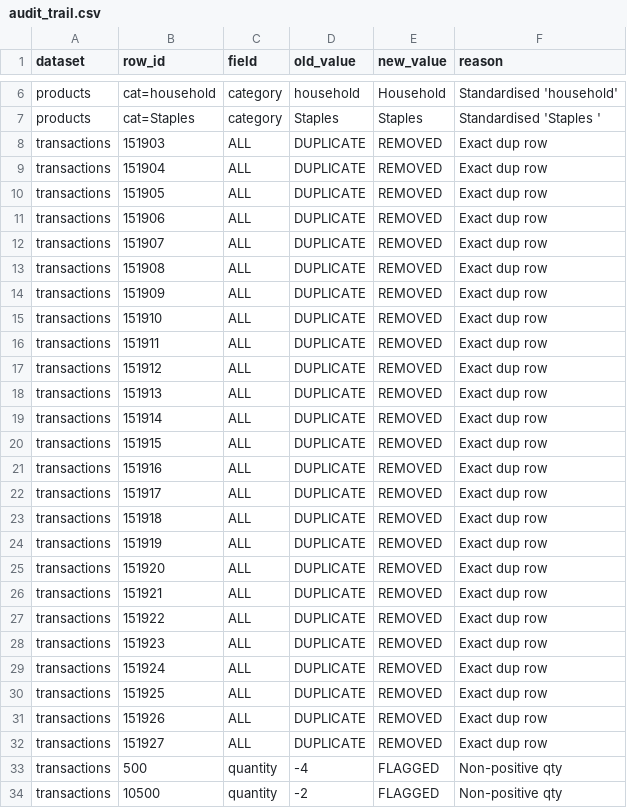
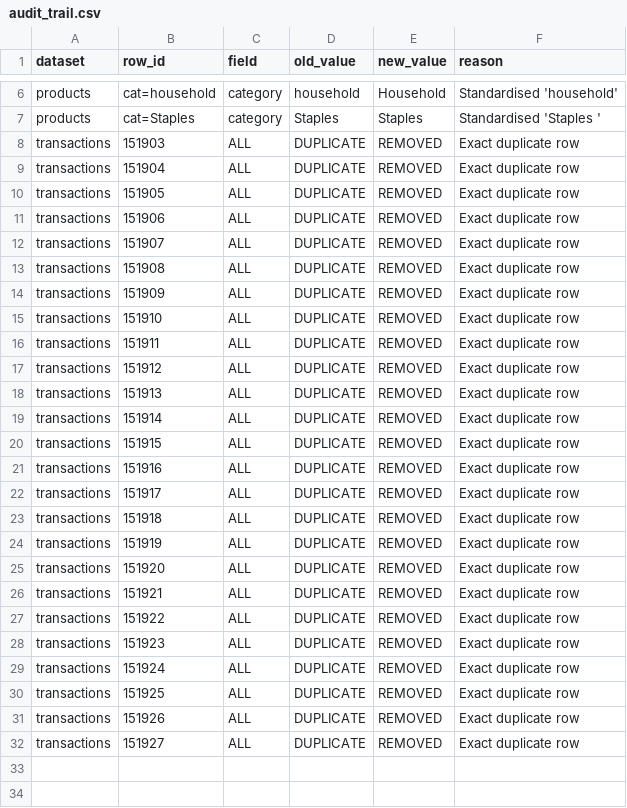
Before and after one commit to Manoj-V07/Stock-Sense, a CSV file: data/processed/audit_trail.csv, drawn as a sheet; only a part is shown, gaps mark what is left out; the diff covers the shown part only.

```diff
--- a/data/processed/audit_trail.csv
+++ b/data/processed/audit_trail.csv
@@ -7,28 +7,26 @@ products,cat=household,category,household,Household,Standardised 'household'
 products,cat=Staples ,category,Staples ,Staples,Standardised 'Staples '
-transactions,151903,ALL,DUPLICATE,REMOVED,Exact dup row
-transactions,151904,ALL,DUPLICATE,REMOVED,Exact dup row
-transactions,151905,ALL,DUPLICATE,REMOVED,Exact dup row
-transactions,151906,ALL,DUPLICATE,REMOVED,Exact dup row
-transactions,151907,ALL,DUPLICATE,REMOVED,Exact dup row
-transactions,151908,ALL,DUPLICATE,REMOVED,Exact dup row
-transactions,151909,ALL,DUPLICATE,REMOVED,Exact dup row
-transactions,151910,ALL,DUPLICATE,REMOVED,Exact dup row
-transactions,151911,ALL,DUPLICATE,REMOVED,Exact dup row
-transactions,151912,ALL,DUPLICATE,REMOVED,Exact dup row
-transactions,151913,ALL,DUPLICATE,REMOVED,Exact dup row
-transactions,151914,ALL,DUPLICATE,REMOVED,Exact dup row
-transactions,151915,ALL,DUPLICATE,REMOVED,Exact dup row
-transactions,151916,ALL,DUPLICATE,REMOVED,Exact dup row
-transactions,151917,ALL,DUPLICATE,REMOVED,Exact dup row
-transactions,151918,ALL,DUPLICATE,REMOVED,Exact dup row
-transactions,151919,ALL,DUPLICATE,REMOVED,Exact dup row
-transactions,151920,ALL,DUPLICATE,REMOVED,Exact dup row
-transactions,151921,ALL,DUPLICATE,REMOVED,Exact dup row
-transactions,151922,ALL,DUPLICATE,REMOVED,Exact dup row
-transactions,151923,ALL,DUPLICATE,REMOVED,Exact dup row
-transactions,151924,ALL,DUPLICATE,REMOVED,Exact dup row
-transactions,151925,ALL,DUPLICATE,REMOVED,Exact dup row
-transactions,151926,ALL,DUPLICATE,REMOVED,Exact dup row
-transactions,151927,ALL,DUPLICATE,REMOVED,Exact dup row
-transactions,500,quantity,-4,FLAGGED,Non-positive qty
-transactions,10500,quantity,-2,FLAGGED,Non-positive qty
+transactions,151903,ALL,DUPLICATE,REMOVED,Exact duplicate row
+transactions,151904,ALL,DUPLICATE,REMOVED,Exact duplicate row
+transactions,151905,ALL,DUPLICATE,REMOVED,Exact duplicate row
+transactions,151906,ALL,DUPLICATE,REMOVED,Exact duplicate row
+transactions,151907,ALL,DUPLICATE,REMOVED,Exact duplicate row
+transactions,151908,ALL,DUPLICATE,REMOVED,Exact duplicate row
+transactions,151909,ALL,DUPLICATE,REMOVED,Exact duplicate row
+transactions,151910,ALL,DUPLICATE,REMOVED,Exact duplicate row
+transactions,151911,ALL,DUPLICATE,REMOVED,Exact duplicate row
+transactions,151912,ALL,DUPLICATE,REMOVED,Exact duplicate row
+transactions,151913,ALL,DUPLICATE,REMOVED,Exact duplicate row
+transactions,151914,ALL,DUPLICATE,REMOVED,Exact duplicate row
+transactions,151915,ALL,DUPLICATE,REMOVED,Exact duplicate row
+transactions,151916,ALL,DUPLICATE,REMOVED,Exact duplicate row
+transactions,151917,ALL,DUPLICATE,REMOVED,Exact duplicate row
+transactions,151918,ALL,DUPLICATE,REMOVED,Exact duplicate row
+transactions,151919,ALL,DUPLICATE,REMOVED,Exact duplicate row
+transactions,151920,ALL,DUPLICATE,REMOVED,Exact duplicate row
+transactions,151921,ALL,DUPLICATE,REMOVED,Exact duplicate row
+transactions,151922,ALL,DUPLICATE,REMOVED,Exact duplicate row
+transactions,151923,ALL,DUPLICATE,REMOVED,Exact duplicate row
+transactions,151924,ALL,DUPLICATE,REMOVED,Exact duplicate row
+transactions,151925,ALL,DUPLICATE,REMOVED,Exact duplicate row
+transactions,151926,ALL,DUPLICATE,REMOVED,Exact duplicate row
+transactions,151927,ALL,DUPLICATE,REMOVED,Exact duplicate row
```
Also changed, not shown: 7 removed rows elsewhere in this file, data/processed/validation_results.csv, 3 other files.
